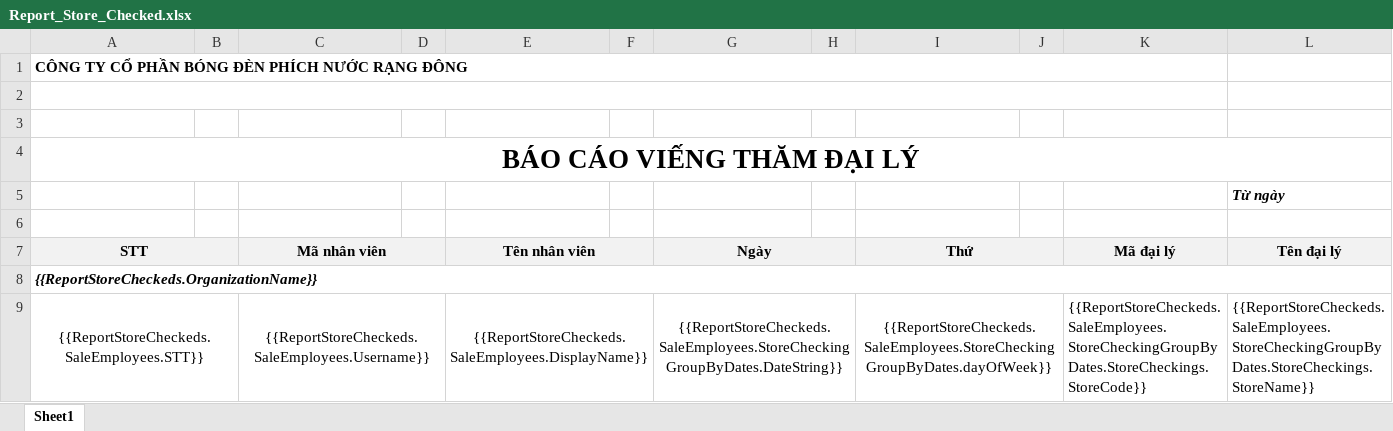
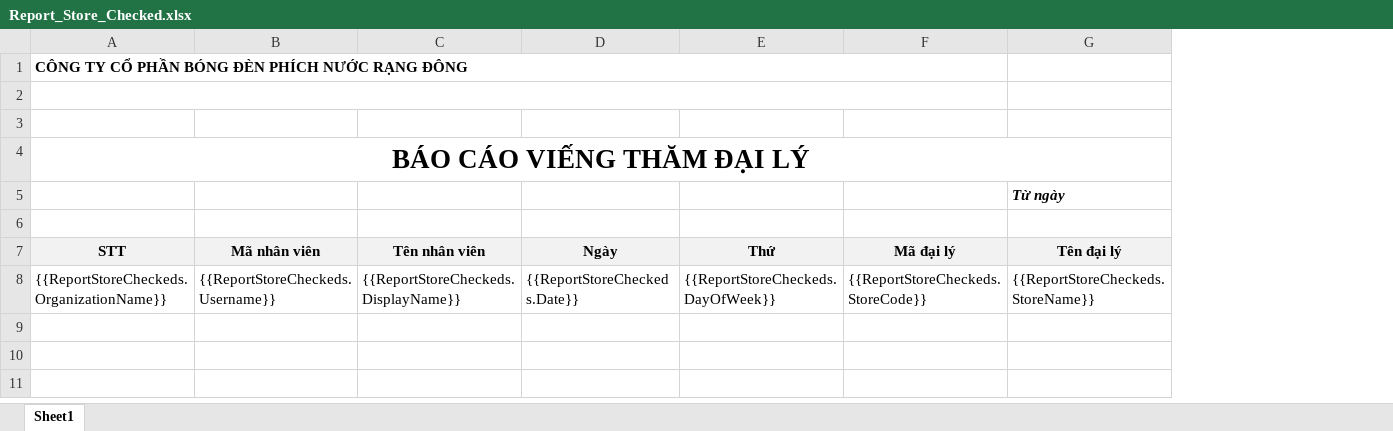
Before and after one commit to nguyenhoangnam123/DMS-CSharp, an Excel workbook: DMS/Templates/Report_Store_Checked.xlsx, sheet Sheet1, drawn as a sheet; only a part is shown; values as stored, in another font and other column widths than the file's, no borders; removed rows and columns are numbered as before the commit, all else as after; rows hold the shown columns only; the diff names each change by its address in the sheet, - before the commit and + after, or states it on an @@ line.

Commit message:
commit sửa lại export của report store checking

```diff
--- a/DMS/Templates/Report_Store_Checked.xlsx (sheet Sheet1)
+++ b/DMS/Templates/Report_Store_Checked.xlsx (sheet Sheet1)
-column B, empty
-column D, empty
-column F, empty
-column H, empty
-column J, empty
-A7:B7 merged
-C7:D7 merged
-E7:F7 merged
-G7:H7 merged
-I7:J7 merged
-row 8: {{ReportStoreCheckeds.OrganizationName}}
-row 9: {{ReportStoreCheckeds.SaleEmployees.STT}} |  | {{ReportStoreCheckeds.SaleEmployees.Username}} |  | {{ReportStoreCheckeds.SaleEmployees.DisplayName}} |  | {{ReportStoreCheckeds.SaleEmployees.StoreCheckingGroupByDates.DateString}} |  | {{ReportStoreCheckeds.SaleEmployees.StoreCheckingGroupByDates.dayOfWeek}} |  | {{ReportStoreCheckeds.SaleEmployees.StoreCheckingGroupByDates.StoreCheckings.StoreCode}} | {{ReportStoreCheckeds.SaleEmployees.StoreCheckingGroupByDates.StoreCheckings.StoreName}}
+row 8: {{ReportStoreCheckeds.OrganizationName}} | {{ReportStoreCheckeds.Username}} | {{ReportStoreCheckeds.DisplayName}} | {{ReportStoreCheckeds.Date}} | {{ReportStoreCheckeds.DayOfWeek}} | {{ReportStoreCheckeds.StoreCode}} | {{ReportStoreCheckeds.StoreName}}
```
Also changed, not shown: 4 other files.
